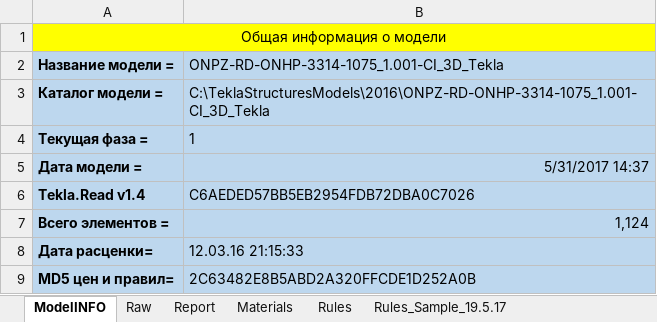
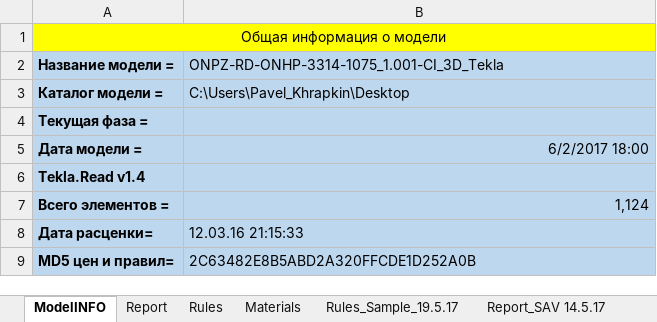
Before and after one commit to PavelKhrapkin/TSmatch, an Excel workbook: МОДЕЛИ/ОНХП/TSmatchINFO.xlsx, sheet ModelINFO, drawn as a sheet; values as stored, in another font and other column widths than the file's, no borders; the diff names each change by its address in the sheet, - before the commit and + after, or states it on an @@ line.

Commit message:
get Rules from memory or from TSmatchINFO.xlsx/Rules

```diff
--- a/МОДЕЛИ/ОНХП/TSmatchINFO.xlsx (sheet ModelINFO)
+++ b/МОДЕЛИ/ОНХП/TSmatchINFO.xlsx (sheet ModelINFO)
-sheet tab: Raw
@@ sheet tab order changed: ModelINFO | Report | Rules | Materials | Rules_Sample_19.5.17 | Report_SAV 14.5.17 @@
-B3: C:\TeklaStructuresModels\2016\ONPZ-RD-ONHP-3314-1075_1.001-CI_3D_Tekla
+B3: C:\Users\Pavel_Khrapkin\Desktop
-B4: 1
+B4: (empty)
-B5: 5/31/2017 14:37
+B5: 6/2/2017 18:00
-B6: C6AEDED57BB5EB2954FDB72DBA0C7026
+B6: (empty)
```
Also changed, not shown: sheet Report, exceldesign/TSmatch.xlsx, exceldesign/База комплектующих/СтальхолдингM.xlsx, 1 other file.
